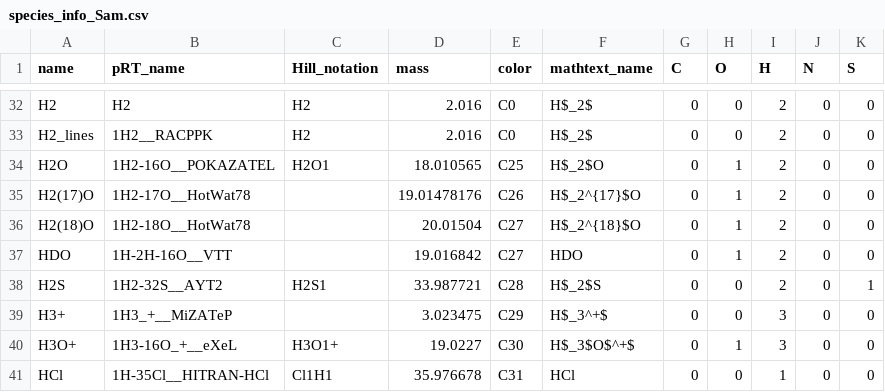
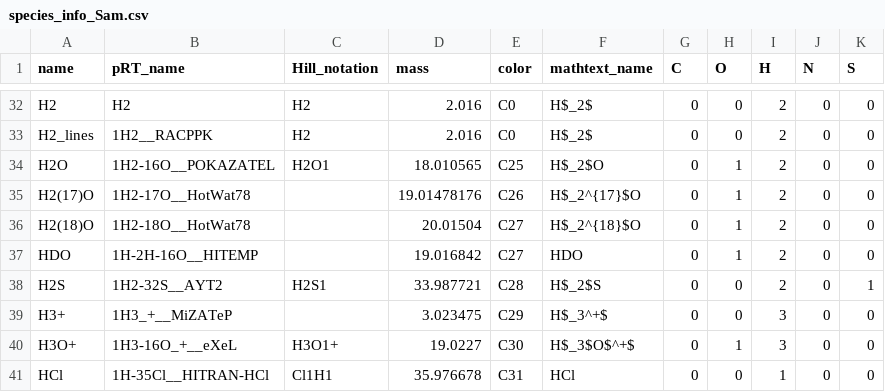
Before and after one commit to JoanneJi/retrieval_base, a CSV file: src/atmosphere/species_info_Sam.csv, drawn as a sheet; only a part is shown, gaps mark what is left out.

```diff
--- a/src/atmosphere/species_info_Sam.csv
+++ b/src/atmosphere/species_info_Sam.csv
@@ -36,3 +36,3 @@ H2(17)O,1H2-17O__HotWat78,,19.01478176,C26,H$_2^{17}$O,0,1,2,0,0
 H2(18)O,1H2-18O__HotWat78,,20.01504,C27,H$_2^{18}$O,0,1,2,0,0
-HDO,1H-2H-16O__VTT,,19.016842,C27,HDO,0,1,2,0,0
+HDO,1H-2H-16O__HITEMP,,19.016842,C27,HDO,0,1,2,0,0
 H2S,1H2-32S__AYT2,H2S1,33.987721,C28,H$_2$S,0,0,2,0,1
```
Also changed, not shown: 30 other files.
